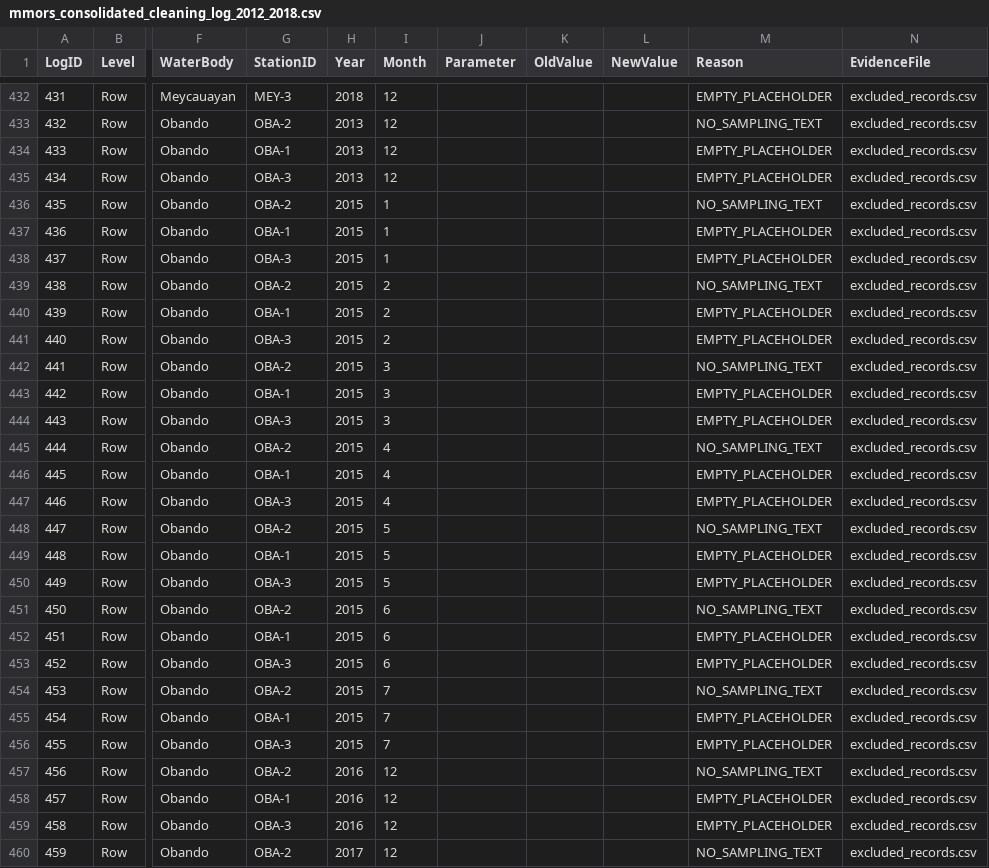
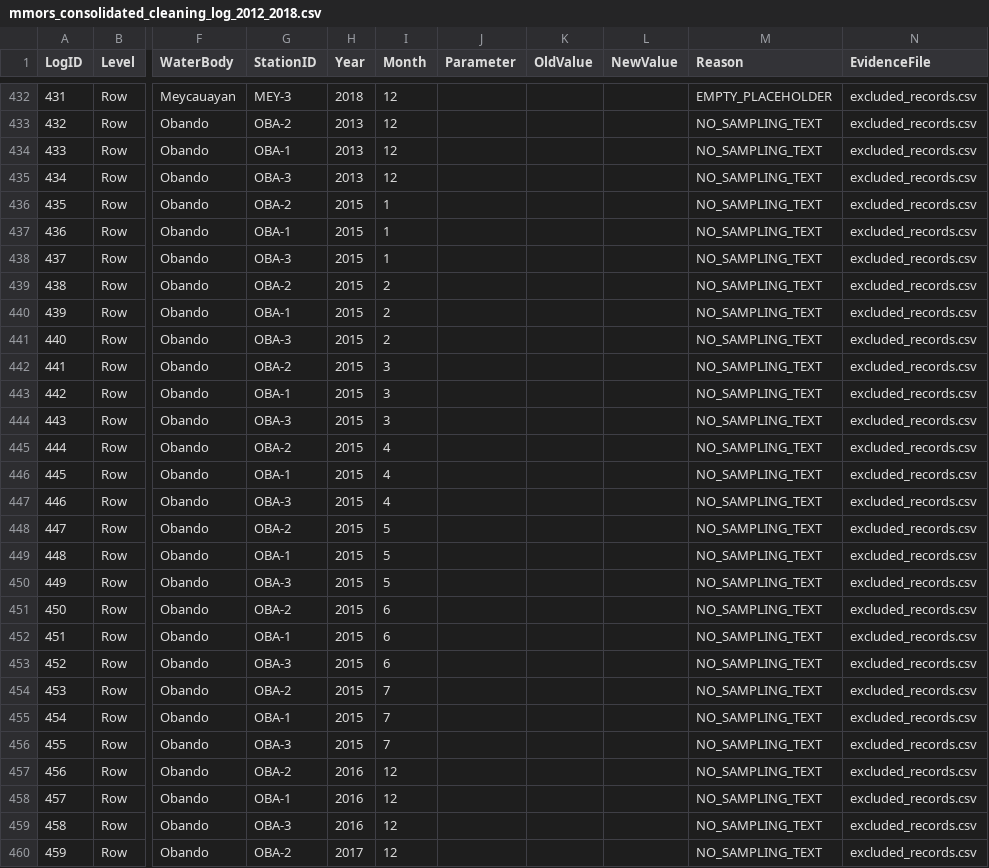
Before and after one commit to redkyladenise/data-preprocessing-task, a CSV file: Data/clean/mmors_consolidated_cleaning_log_2012_2018.csv, drawn as a sheet; only a part is shown, gaps mark what is left out; the diff covers the shown part only; the diff names each change by its address in the sheet, - before the commit and + after, or states it on an @@ line.

```diff
--- a/Data/clean/mmors_consolidated_cleaning_log_2012_2018.csv
+++ b/Data/clean/mmors_consolidated_cleaning_log_2012_2018.csv
-M434:M435 (Reason): EMPTY_PLACEHOLDER
+M434:M435 (Reason): NO_SAMPLING_TEXT
-M437:M438 (Reason): EMPTY_PLACEHOLDER
+M437:M438 (Reason): NO_SAMPLING_TEXT
-M440:M441 (Reason): EMPTY_PLACEHOLDER
+M440:M441 (Reason): NO_SAMPLING_TEXT
-M443:M444 (Reason): EMPTY_PLACEHOLDER
+M443:M444 (Reason): NO_SAMPLING_TEXT
-M446:M447 (Reason): EMPTY_PLACEHOLDER
+M446:M447 (Reason): NO_SAMPLING_TEXT
-M449:M450 (Reason): EMPTY_PLACEHOLDER
+M449:M450 (Reason): NO_SAMPLING_TEXT
-M452:M453 (Reason): EMPTY_PLACEHOLDER
+M452:M453 (Reason): NO_SAMPLING_TEXT
-M455:M456 (Reason): EMPTY_PLACEHOLDER
+M455:M456 (Reason): NO_SAMPLING_TEXT
-M458:M459 (Reason): EMPTY_PLACEHOLDER
+M458:M459 (Reason): NO_SAMPLING_TEXT
```
Also changed, not shown: 14 edited cells elsewhere in this file, Data/interim/excluded_records.csv, Data/interim/extracted_raw_records.csv, 2 other files.
